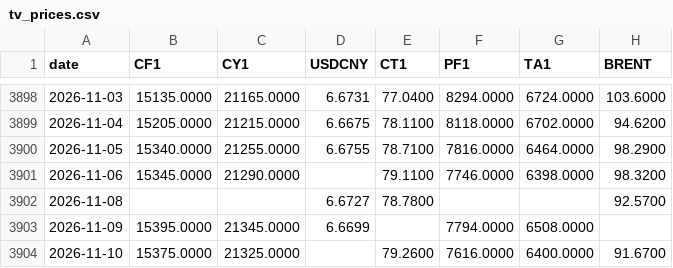
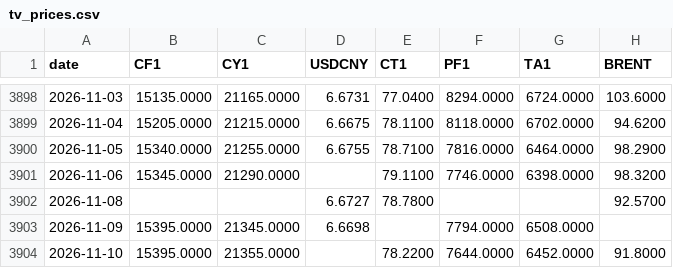
Before and after one commit to BMR-Com/Brazil--trade, a CSV file: data/china/tv_prices.csv, drawn as a sheet; only a part is shown, gaps mark what is left out.

Commit message:
data: China cotton 2026-11-10

```diff
--- a/data/china/tv_prices.csv
+++ b/data/china/tv_prices.csv
@@ -3902,3 +3902,3 @@ date,CF1,CY1,USDCNY,CT1,PF1,TA1,BRENT
 2026-11-08,,,6.6727,78.7800,,,92.5700
-2026-11-09,15395.0000,21345.0000,6.6699,,7794.0000,6508.0000,
-2026-11-10,15375.0000,21325.0000,,79.2600,7616.0000,6400.0000,91.6700
+2026-11-09,15395.0000,21345.0000,6.6698,,7794.0000,6508.0000,
+2026-11-10,15395.0000,21355.0000,,78.2200,7644.0000,6452.0000,91.8000
```
Also changed, not shown: 4 other files.
